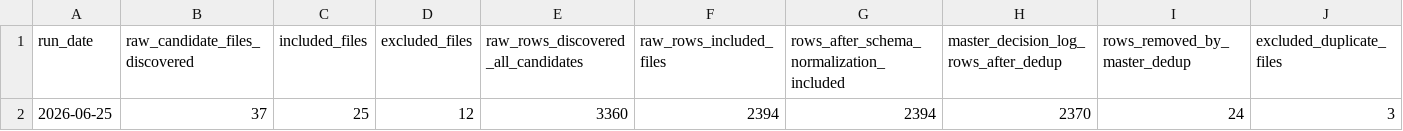
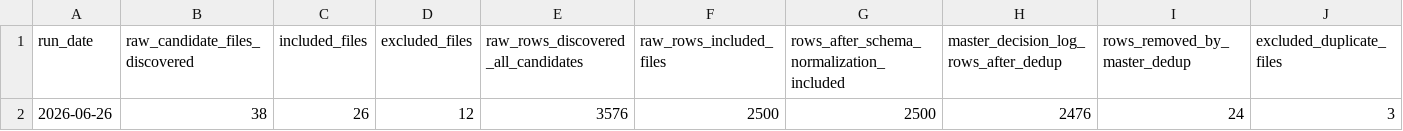
Before and after one commit to nellyagain/bonde, a CSV file: .claude/skills/llm-council/bonde_files 3/learning/decision_log_corpus_reconciliation_summary_latest.csv, drawn as a sheet; only a part is shown; removed rows and columns are numbered as before the commit, all else as after; rows hold the shown columns only; the diff names each change by its address in the sheet, - before the commit and + after, or states it on an @@ line.

```diff
--- a/.claude/skills/llm-council/bonde_files 3/learning/decision_log_corpus_reconciliation_summary_latest.csv
+++ b/.claude/skills/llm-council/bonde_files 3/learning/decision_log_corpus_reconciliation_summary_latest.csv
-row 2: 2026-06-25 | 37 | 25 | 12 | 3360 | 2394 | 2394 | 2370 | 24 | 3
+row 2: 2026-06-26 | 38 | 26 | 12 | 3576 | 2500 | 2500 | 2476 | 24 | 3
```
